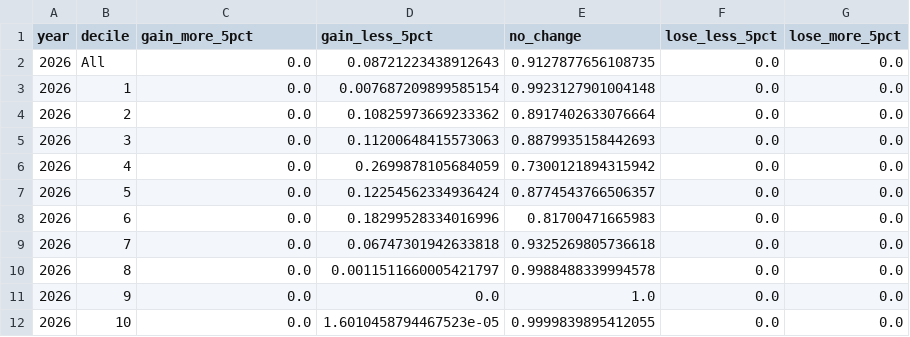
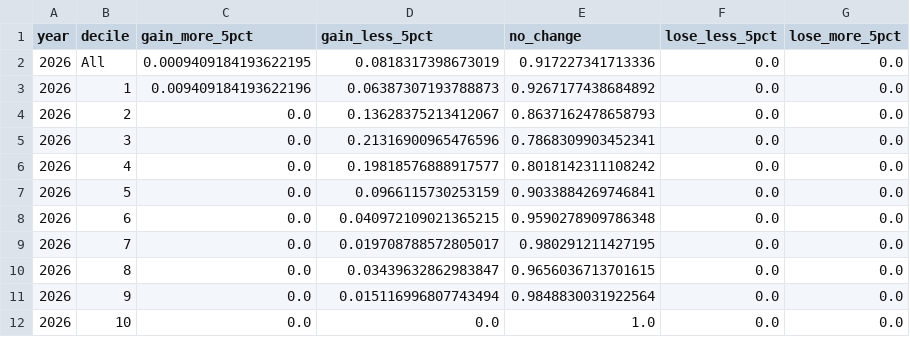
Before and after one commit to PolicyEngine/nj-ctc-increase, a CSV file: frontend/public/data/winners_losers.csv, drawn as a sheet.

```diff
--- a/frontend/public/data/winners_losers.csv
+++ b/frontend/public/data/winners_losers.csv
@@ -1,12 +1,12 @@
 year,decile,gain_more_5pct,gain_less_5pct,no_change,lose_less_5pct,lose_more_5pct
-2026,All,0.0,0.08721223438912643,0.9127877656108735,0.0,0.0
-2026,1,0.0,0.007687209899585154,0.9923127901004148,0.0,0.0
-2026,2,0.0,0.10825973669233362,0.8917402633076664,0.0,0.0
-2026,3,0.0,0.11200648415573063,0.8879935158442693,0.0,0.0
-2026,4,0.0,0.2699878105684059,0.7300121894315942,0.0,0.0
-2026,5,0.0,0.12254562334936424,0.8774543766506357,0.0,0.0
-2026,6,0.0,0.18299528334016996,0.81700471665983,0.0,0.0
-2026,7,0.0,0.06747301942633818,0.9325269805736618,0.0,0.0
-2026,8,0.0,0.0011511660005421797,0.9988488339994578,0.0,0.0
-2026,9,0.0,0.0,1.0,0.0,0.0
-2026,10,0.0,1.6010458794467523e-05,0.9999839895412055,0.0,0.0
+2026,All,0.0009409184193622195,0.0818317398673019,0.917227341713336,0.0,0.0
+2026,1,0.009409184193622196,0.06387307193788873,0.9267177438684892,0.0,0.0
+2026,2,0.0,0.13628375213412067,0.8637162478658793,0.0,0.0
+2026,3,0.0,0.21316900965476596,0.7868309903452341,0.0,0.0
+2026,4,0.0,0.19818576888917577,0.8018142311108242,0.0,0.0
+2026,5,0.0,0.0966115730253159,0.9033884269746841,0.0,0.0
+2026,6,0.0,0.040972109021365215,0.9590278909786348,0.0,0.0
+2026,7,0.0,0.019708788572805017,0.980291211427195,0.0,0.0
+2026,8,0.0,0.03439632862983847,0.9656036713701615,0.0,0.0
+2026,9,0.0,0.015116996807743494,0.9848830031922564,0.0,0.0
+2026,10,0.0,0.0,1.0,0.0,0.0
```
Also changed, not shown: frontend/public/data/distributional_impact.csv, frontend/public/data/income_brackets.csv, 7 other files.
